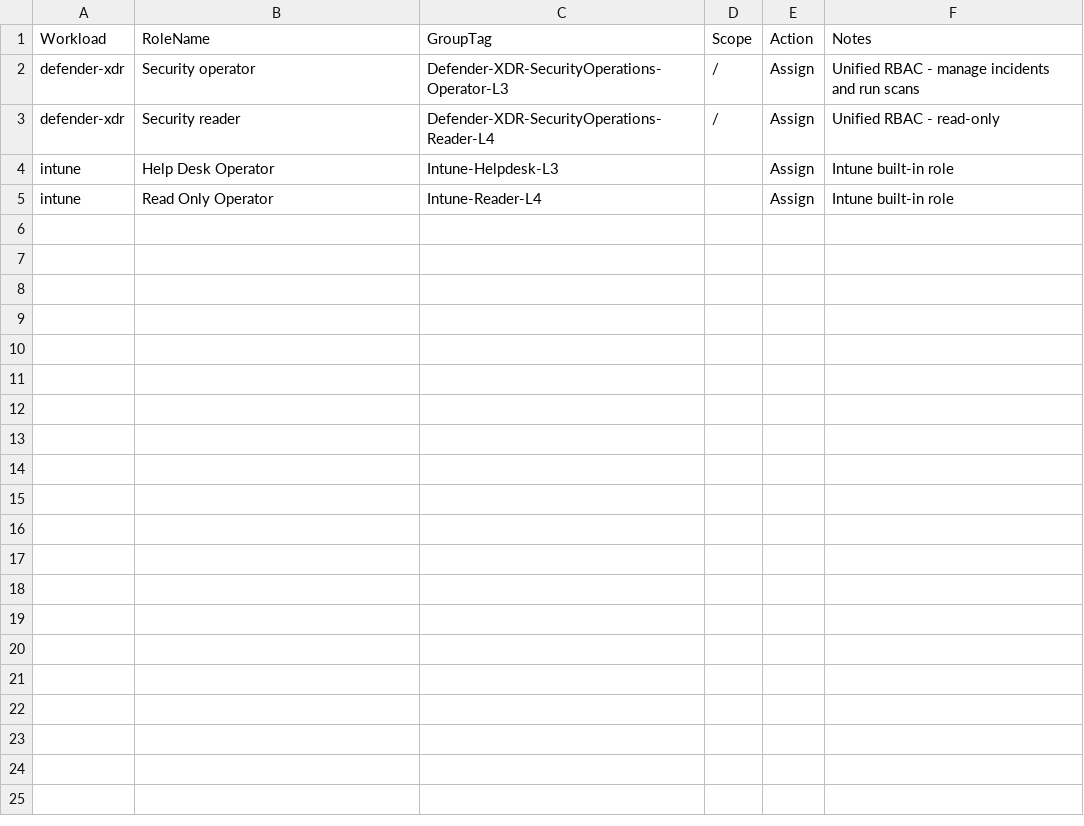
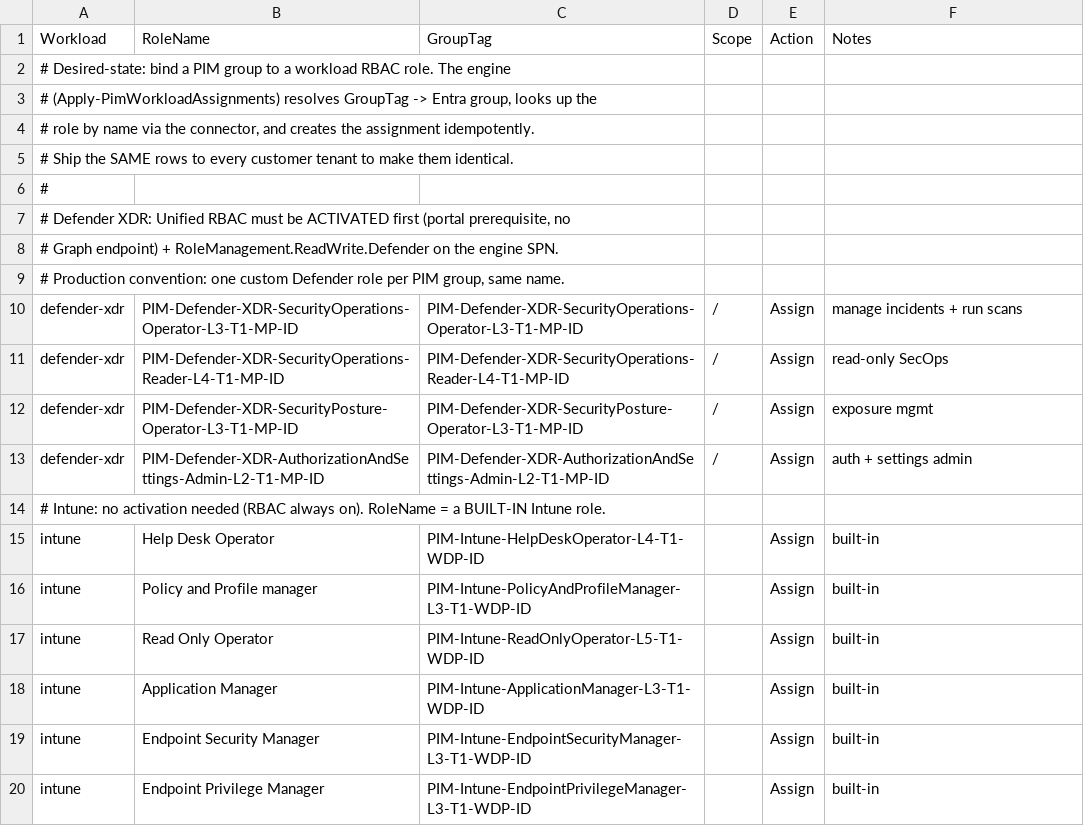
Before and after one commit to KnudsenMorten/PIM4EntraPS, a CSV file: config/PIM-Assignments-Workloads.custom.sample.csv, drawn as a sheet.

Commit message:
Publish PIM4EntraPS@2.4.180 from upstream monorepo

```diff
--- a/config/PIM-Assignments-Workloads.custom.sample.csv
+++ b/config/PIM-Assignments-Workloads.custom.sample.csv
@@ -1,5 +1,20 @@
 Workload;RoleName;GroupTag;Scope;Action;Notes
-defender-xdr;Security operator;Defender-XDR-SecurityOperations-Operator-L3;/;Assign;Unified RBAC - manage incidents and run scans
-defender-xdr;Security reader;Defender-XDR-SecurityOperations-Reader-L4;/;Assign;Unified RBAC - read-only
-intune;Help Desk Operator;Intune-Helpdesk-L3;;Assign;Intune built-in role
-intune;Read Only Operator;Intune-Reader-L4;;Assign;Intune built-in role
+# Desired-state: bind a PIM group to a workload RBAC role. The engine
+# (Apply-PimWorkloadAssignments) resolves GroupTag -> Entra group, looks up the
+# role by name via the connector, and creates the assignment idempotently.
+# Ship the SAME rows to every customer tenant to make them identical.
+#
+# Defender XDR: Unified RBAC must be ACTIVATED first (portal prerequisite, no
+#   Graph endpoint) + RoleManagement.ReadWrite.Defender on the engine SPN.
+#   Production convention: one custom Defender role per PIM group, same name.
+defender-xdr;PIM-Defender-XDR-SecurityOperations-Operator-L3-T1-MP-ID;PIM-Defender-XDR-SecurityOperations-Operator-L3-T1-MP-ID;/;Assign;manage incidents + run scans
+defender-xdr;PIM-Defender-XDR-SecurityOperations-Reader-L4-T1-MP-ID;PIM-Defender-XDR-SecurityOperations-Reader-L4-T1-MP-ID;/;Assign;read-only SecOps
+defender-xdr;PIM-Defender-XDR-SecurityPosture-Operator-L3-T1-MP-ID;PIM-Defender-XDR-SecurityPosture-Operator-L3-T1-MP-ID;/;Assign;exposure mgmt
+defender-xdr;PIM-Defender-XDR-AuthorizationAndSettings-Admin-L2-T1-MP-ID;PIM-Defender-XDR-AuthorizationAndSettings-Admin-L2-T1-MP-ID;/;Assign;auth + settings admin
+# Intune: no activation needed (RBAC always on). RoleName = a BUILT-IN Intune role.
+intune;Help Desk Operator;PIM-Intune-HelpDeskOperator-L4-T1-WDP-ID;;Assign;built-in
+intune;Policy and Profile manager;PIM-Intune-PolicyAndProfileManager-L3-T1-WDP-ID;;Assign;built-in
+intune;Read Only Operator;PIM-Intune-ReadOnlyOperator-L5-T1-WDP-ID;;Assign;built-in
+intune;Application Manager;PIM-Intune-ApplicationManager-L3-T1-WDP-ID;;Assign;built-in
+intune;Endpoint Security Manager;PIM-Intune-EndpointSecurityManager-L3-T1-WDP-ID;;Assign;built-in
+intune;Endpoint Privilege Manager;PIM-Intune-EndpointPrivilegeManager-L3-T1-WDP-ID;;Assign;built-in
```
Also changed, not shown: 8 other files.
